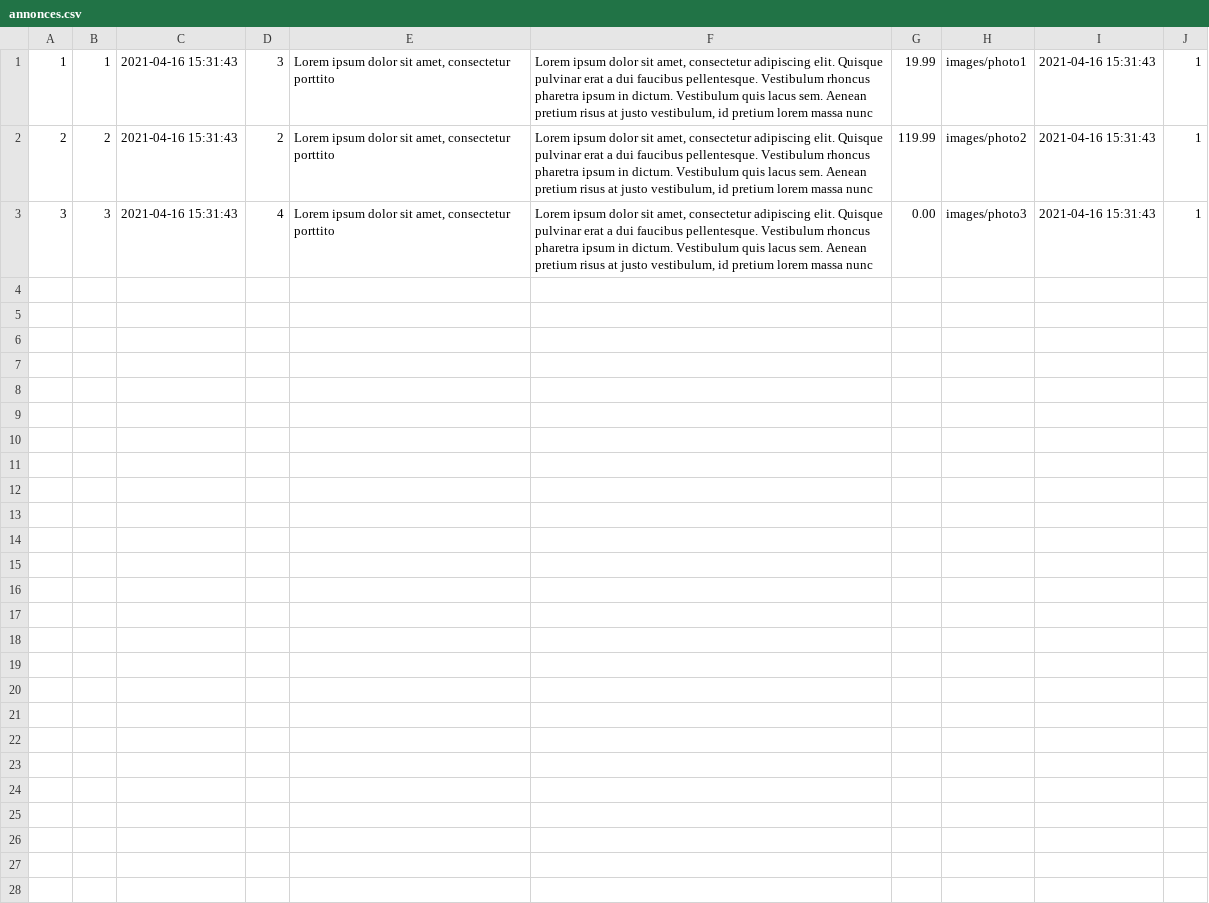
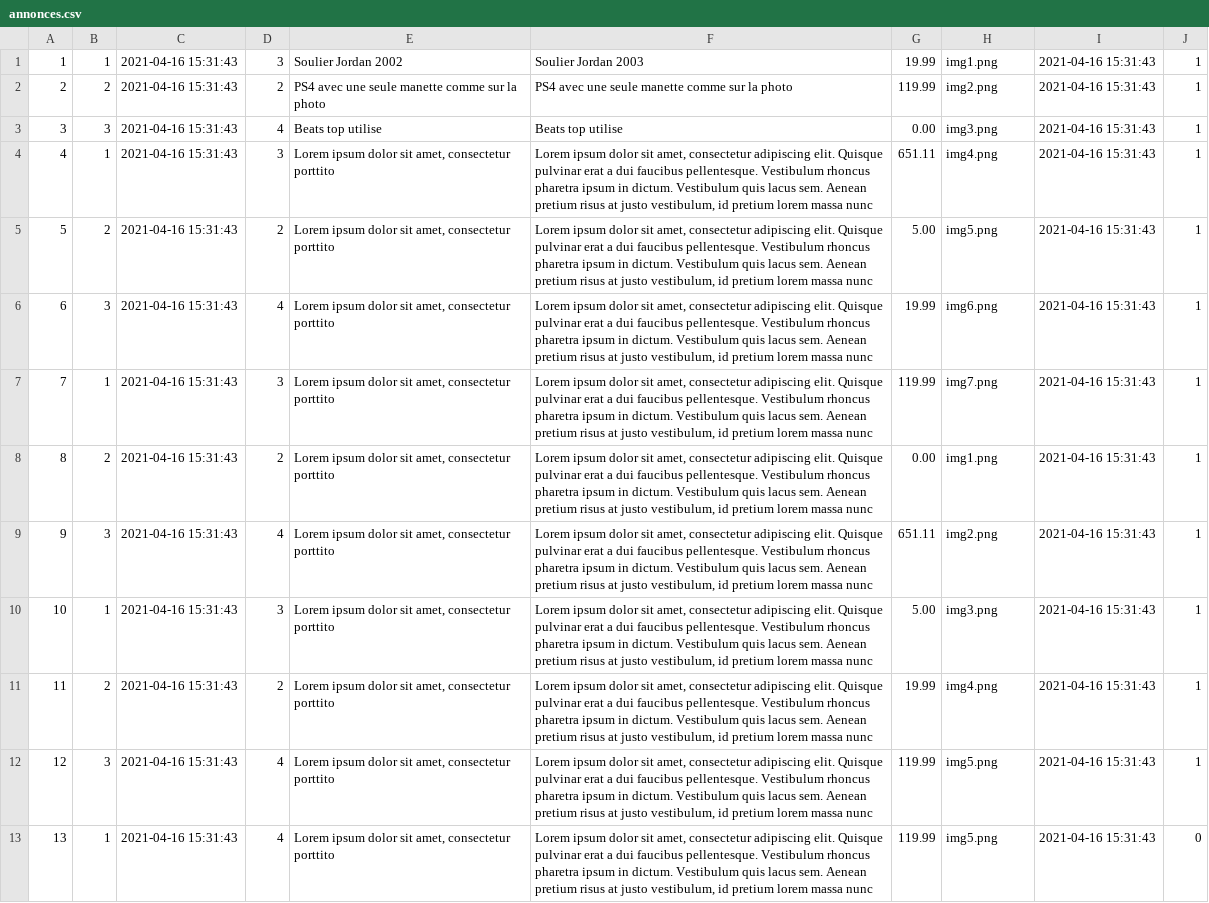
Before and after one commit to Demonmuffins28/ProjetFinal_Web, a CSV file: CreationBaseDeDonne/annonces.csv, drawn as a sheet.

Commit message:
Fix size & base de donnee pour plus de donnee

```diff
--- a/CreationBaseDeDonne/annonces.csv
+++ b/CreationBaseDeDonne/annonces.csv
@@ -1,3 +1,13 @@
-1;1;2021-04-16 15:31:43;3;Lorem ipsum dolor sit amet, consectetur porttito;Lorem ipsum dolor sit amet, consectetur adipiscing elit. Quisque pulvinar erat a dui faucibus pellentesque. Vestibulum rhoncus pharetra ipsum in dictum. Vestibulum quis lacus sem. Aenean pretium risus at justo vestibulum, id pretium lorem massa nunc;19.99;images/photo1;2021-04-16 15:31:43;1
-2;2;2021-04-16 15:31:43;2;Lorem ipsum dolor sit amet, consectetur porttito;Lorem ipsum dolor sit amet, consectetur adipiscing elit. Quisque pulvinar erat a dui faucibus pellentesque. Vestibulum rhoncus pharetra ipsum in dictum. Vestibulum quis lacus sem. Aenean pretium risus at justo vestibulum, id pretium lorem massa nunc;119.99;images/photo2;2021-04-16 15:31:43;1
-3;3;2021-04-16 15:31:43;4;Lorem ipsum dolor sit amet, consectetur porttito;Lorem ipsum dolor sit amet, consectetur adipiscing elit. Quisque pulvinar erat a dui faucibus pellentesque. Vestibulum rhoncus pharetra ipsum in dictum. Vestibulum quis lacus sem. Aenean pretium risus at justo vestibulum, id pretium lorem massa nunc;0.00;images/photo3;2021-04-16 15:31:43;1
+1;1;2021-04-16 15:31:43;3;Soulier Jordan 2002;Soulier Jordan 2003;19.99;img1.png;2021-04-16 15:31:43;1
+2;2;2021-04-16 15:31:43;2;PS4 avec une seule manette comme sur la photo;PS4 avec une seule manette comme sur la photo;119.99;img2.png;2021-04-16 15:31:43;1
+3;3;2021-04-16 15:31:43;4;Beats top utilise;Beats top utilise;0.00;img3.png;2021-04-16 15:31:43;1
+4;1;2021-04-16 15:31:43;3;Lorem ipsum dolor sit amet, consectetur porttito;Lorem ipsum dolor sit amet, consectetur adipiscing elit. Quisque pulvinar erat a dui faucibus pellentesque. Vestibulum rhoncus pharetra ipsum in dictum. Vestibulum quis lacus sem. Aenean pretium risus at justo vestibulum, id pretium lorem massa nunc;651.11;img4.png;2021-04-16 15:31:43;1
+5;2;2021-04-16 15:31:43;2;Lorem ipsum dolor sit amet, consectetur porttito;Lorem ipsum dolor sit amet, consectetur adipiscing elit. Quisque pulvinar erat a dui faucibus pellentesque. Vestibulum rhoncus pharetra ipsum in dictum. Vestibulum quis lacus sem. Aenean pretium risus at justo vestibulum, id pretium lorem massa nunc;5.00;img5.png;2021-04-16 15:31:43;1
+6;3;2021-04-16 15:31:43;4;Lorem ipsum dolor sit amet, consectetur porttito;Lorem ipsum dolor sit amet, consectetur adipiscing elit. Quisque pulvinar erat a dui faucibus pellentesque. Vestibulum rhoncus pharetra ipsum in dictum. Vestibulum quis lacus sem. Aenean pretium risus at justo vestibulum, id pretium lorem massa nunc;19.99;img6.png;2021-04-16 15:31:43;1
+7;1;2021-04-16 15:31:43;3;Lorem ipsum dolor sit amet, consectetur porttito;Lorem ipsum dolor sit amet, consectetur adipiscing elit. Quisque pulvinar erat a dui faucibus pellentesque. Vestibulum rhoncus pharetra ipsum in dictum. Vestibulum quis lacus sem. Aenean pretium risus at justo vestibulum, id pretium lorem massa nunc;119.99;img7.png;2021-04-16 15:31:43;1
+8;2;2021-04-16 15:31:43;2;Lorem ipsum dolor sit amet, consectetur porttito;Lorem ipsum dolor sit amet, consectetur adipiscing elit. Quisque pulvinar erat a dui faucibus pellentesque. Vestibulum rhoncus pharetra ipsum in dictum. Vestibulum quis lacus sem. Aenean pretium risus at justo vestibulum, id pretium lorem massa nunc;0.00;img1.png;2021-04-16 15:31:43;1
+9;3;2021-04-16 15:31:43;4;Lorem ipsum dolor sit amet, consectetur porttito;Lorem ipsum dolor sit amet, consectetur adipiscing elit. Quisque pulvinar erat a dui faucibus pellentesque. Vestibulum rhoncus pharetra ipsum in dictum. Vestibulum quis lacus sem. Aenean pretium risus at justo vestibulum, id pretium lorem massa nunc;651.11;img2.png;2021-04-16 15:31:43;1
+10;1;2021-04-16 15:31:43;3;Lorem ipsum dolor sit amet, consectetur porttito;Lorem ipsum dolor sit amet, consectetur adipiscing elit. Quisque pulvinar erat a dui faucibus pellentesque. Vestibulum rhoncus pharetra ipsum in dictum. Vestibulum quis lacus sem. Aenean pretium risus at justo vestibulum, id pretium lorem massa nunc;5.00;img3.png;2021-04-16 15:31:43;1
+11;2;2021-04-16 15:31:43;2;Lorem ipsum dolor sit amet, consectetur porttito;Lorem ipsum dolor sit amet, consectetur adipiscing elit. Quisque pulvinar erat a dui faucibus pellentesque. Vestibulum rhoncus pharetra ipsum in dictum. Vestibulum quis lacus sem. Aenean pretium risus at justo vestibulum, id pretium lorem massa nunc;19.99;img4.png;2021-04-16 15:31:43;1
+12;3;2021-04-16 15:31:43;4;Lorem ipsum dolor sit amet, consectetur porttito;Lorem ipsum dolor sit amet, consectetur adipiscing elit. Quisque pulvinar erat a dui faucibus pellentesque. Vestibulum rhoncus pharetra ipsum in dictum. Vestibulum quis lacus sem. Aenean pretium risus at justo vestibulum, id pretium lorem massa nunc;119.99;img5.png;2021-04-16 15:31:43;1
+13;1;2021-04-16 15:31:43;4;Lorem ipsum dolor sit amet, consectetur porttito;Lorem ipsum dolor sit amet, consectetur adipiscing elit. Quisque pulvinar erat a dui faucibus pellentesque. Vestibulum rhoncus pharetra ipsum in dictum. Vestibulum quis lacus sem. Aenean pretium risus at justo vestibulum, id pretium lorem massa nunc;119.99;img5.png;2021-04-16 15:31:43;0
```
Also changed, not shown: 4 other files.
